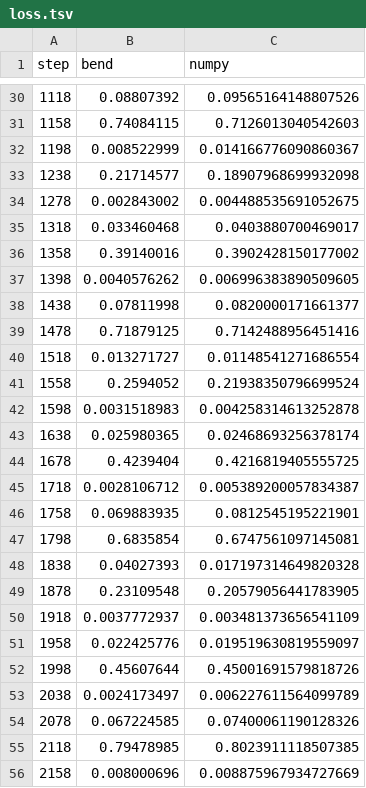
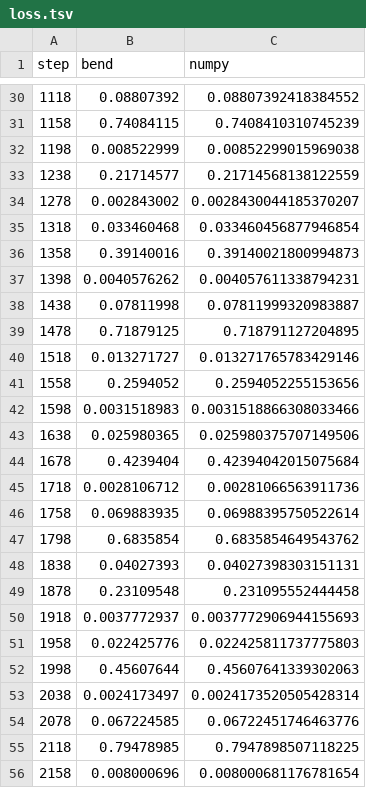
Before and after one commit to adeerkhan/MLBend, a TSV file: results/diffusion/loss.tsv, drawn as a sheet; only a part is shown, gaps mark what is left out; the diff covers the shown part only.

```diff
--- a/results/diffusion/loss.tsv
+++ b/results/diffusion/loss.tsv
@@ -30,27 +30,27 @@ step	bend	numpy
-1118	0.08807392	0.09565164148807526
-1158	0.74084115	0.7126013040542603
-1198	0.008522999	0.014166776090860367
-1238	0.21714577	0.18907968699932098
-1278	0.002843002	0.004488535691052675
-1318	0.033460468	0.0403880700469017
-1358	0.39140016	0.3902428150177002
-1398	0.0040576262	0.006996383890509605
-1438	0.07811998	0.0820000171661377
-1478	0.71879125	0.7142488956451416
-1518	0.013271727	0.01148541271686554
-1558	0.2594052	0.21938350796699524
-1598	0.0031518983	0.004258314613252878
-1638	0.025980365	0.02468693256378174
-1678	0.4239404	0.4216819405555725
-1718	0.0028106712	0.005389200057834387
-1758	0.069883935	0.0812545195221901
-1798	0.6835854	0.6747561097145081
-1838	0.04027393	0.017197314649820328
-1878	0.23109548	0.20579056441783905
-1918	0.0037772937	0.003481373656541109
-1958	0.022425776	0.019519630819559097
-1998	0.45607644	0.45001691579818726
-2038	0.0024173497	0.006227611564099789
-2078	0.067224585	0.07400061190128326
-2118	0.79478985	0.8023911118507385
-2158	0.008000696	0.008875967934727669
+1118	0.08807392	0.08807392418384552
+1158	0.74084115	0.7408410310745239
+1198	0.008522999	0.00852299015969038
+1238	0.21714577	0.21714568138122559
+1278	0.002843002	0.0028430044185370207
+1318	0.033460468	0.033460456877946854
+1358	0.39140016	0.39140021800994873
+1398	0.0040576262	0.004057611338794231
+1438	0.07811998	0.07811999320983887
+1478	0.71879125	0.718791127204895
+1518	0.013271727	0.013271765783429146
+1558	0.2594052	0.2594052255153656
+1598	0.0031518983	0.0031518866308033466
+1638	0.025980365	0.025980375707149506
+1678	0.4239404	0.42394042015075684
+1718	0.0028106712	0.00281066563911736
+1758	0.069883935	0.06988395750522614
+1798	0.6835854	0.6835854649543762
+1838	0.04027393	0.04027398303151131
+1878	0.23109548	0.231095552444458
+1918	0.0037772937	0.0037772906944155693
+1958	0.022425776	0.022425811737775803
+1998	0.45607644	0.45607641339302063
+2038	0.0024173497	0.0024173520505428314
+2078	0.067224585	0.06722451746463776
+2118	0.79478985	0.7947898507118225
+2158	0.008000696	0.008000681176781654
```
Also changed, not shown: 73 edited cells elsewhere in this file, results/diffusion-digits/loss.tsv, 14 other files.
